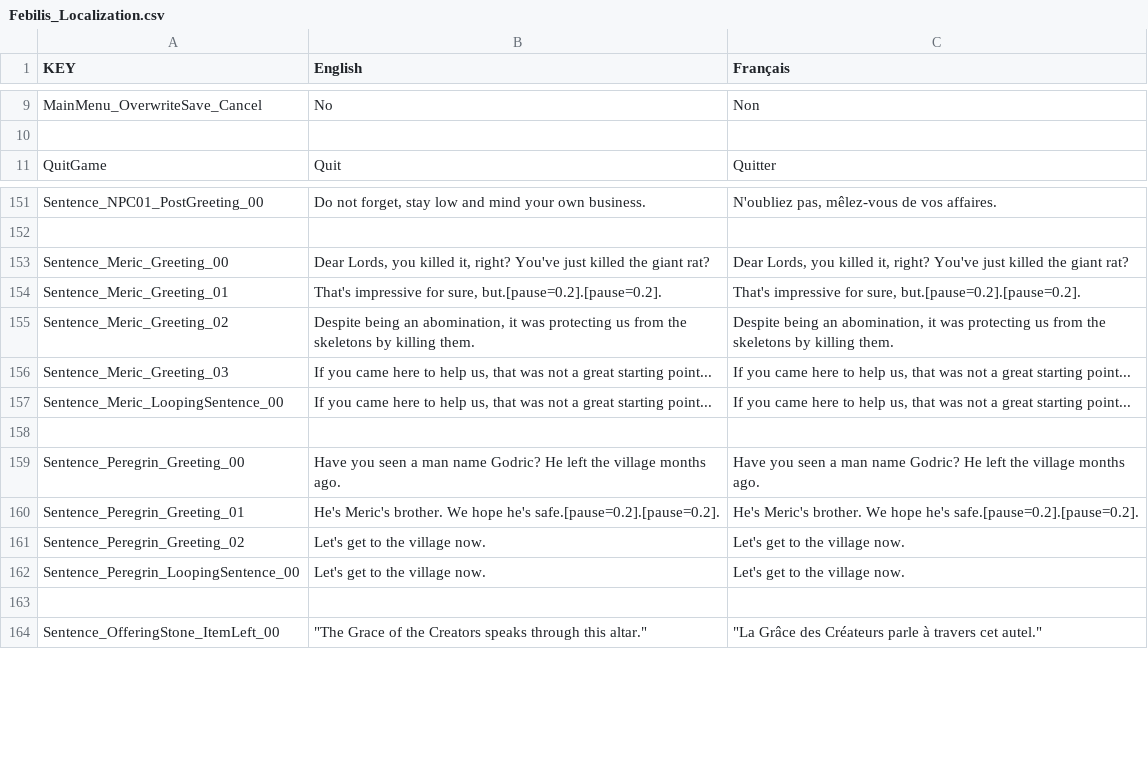
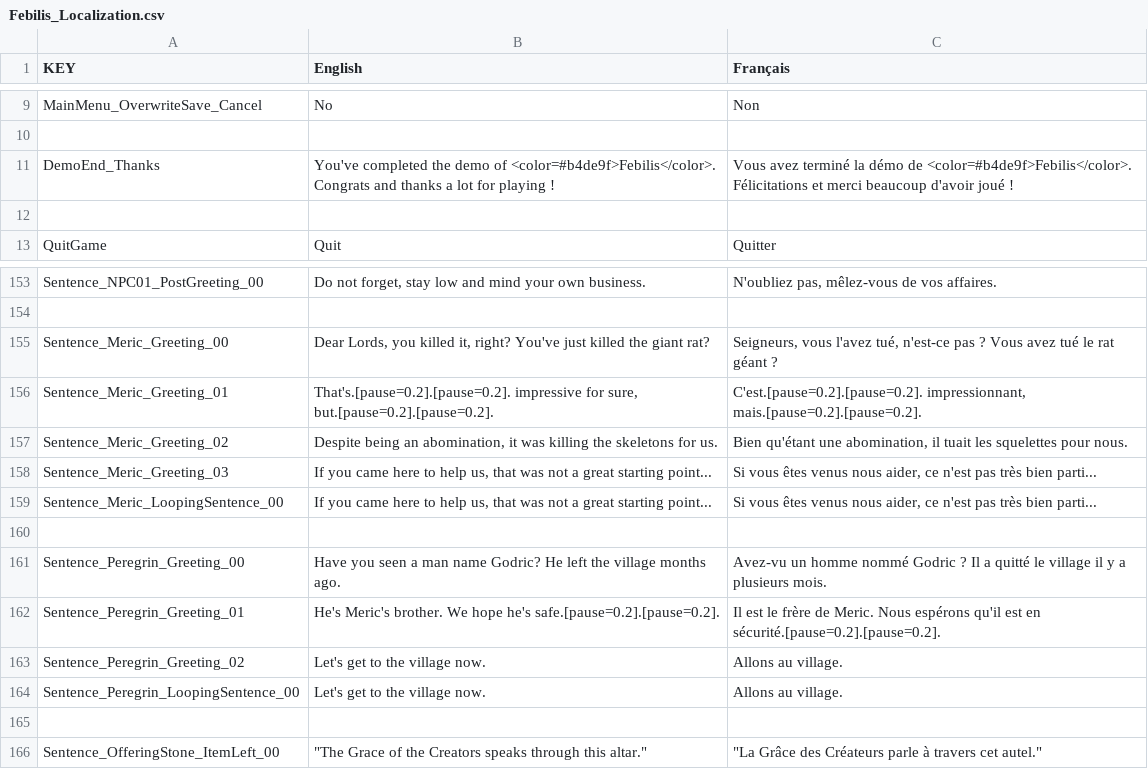
Before and after one commit to sixrobin/Febilis, a CSV file: SOURCES/TEMPLAR/Assets/Resources/Localization/Febilis_Localization.csv, drawn as a sheet; only a part is shown, gaps mark what is left out.

Commit message:
Demo end screen implementation.

```diff
--- a/SOURCES/TEMPLAR/Assets/Resources/Localization/Febilis_Localization.csv
+++ b/SOURCES/TEMPLAR/Assets/Resources/Localization/Febilis_Localization.csv
@@ -10,2 +10,4 @@ MainMenu_OverwriteSave_Cancel,No,Non
 ,,
+DemoEnd_Thanks,You've completed the demo of <color=#b4de9f>Febilis</color>. Congrats and thanks a lot for playing !,Vous avez terminé la démo de <color=#b4de9f>Febilis</color>. Félicitations et merci beaucoup d'avoir joué !
+,,
 QuitGame,Quit,Quitter
@@ -152,12 +154,12 @@ Sentence_NPC01_PostGreeting_00,"Do not forget, stay low and mind your own busine
 ,,
-Sentence_Meric_Greeting_00,"Dear Lords, you killed it, right? You've just killed the giant rat?","Dear Lords, you killed it, right? You've just killed the giant rat?"
-Sentence_Meric_Greeting_01,"That's impressive for sure, but.[pause=0.2].[pause=0.2].","That's impressive for sure, but.[pause=0.2].[pause=0.2]."
-Sentence_Meric_Greeting_02,"Despite being an abomination, it was protecting us from the skeletons by killing them.","Despite being an abomination, it was protecting us from the skeletons by killing them."
-Sentence_Meric_Greeting_03,"If you came here to help us, that was not a great starting point...","If you came here to help us, that was not a great starting point..."
-Sentence_Meric_LoopingSentence_00,"If you came here to help us, that was not a great starting point...","If you came here to help us, that was not a great starting point..."
+Sentence_Meric_Greeting_00,"Dear Lords, you killed it, right? You've just killed the giant rat?","Seigneurs, vous l'avez tué, n'est-ce pas ? Vous avez tué le rat géant ?"
+Sentence_Meric_Greeting_01,"That's.[pause=0.2].[pause=0.2]. impressive for sure, but.[pause=0.2].[pause=0.2].","C'est.[pause=0.2].[pause=0.2]. impressionnant, mais.[pause=0.2].[pause=0.2]."
+Sentence_Meric_Greeting_02,"Despite being an abomination, it was killing the skeletons for us.","Bien qu'étant une abomination, il tuait les squelettes pour nous."
+Sentence_Meric_Greeting_03,"If you came here to help us, that was not a great starting point...","Si vous êtes venus nous aider, ce n'est pas très bien parti..."
+Sentence_Meric_LoopingSentence_00,"If you came here to help us, that was not a great starting point...","Si vous êtes venus nous aider, ce n'est pas très bien parti..."
 ,,
-Sentence_Peregrin_Greeting_00,Have you seen a man name Godric? He left the village months ago.,Have you seen a man name Godric? He left the village months ago.
-Sentence_Peregrin_Greeting_01,He's Meric's brother. We hope he's safe.[pause=0.2].[pause=0.2].,He's Meric's brother. We hope he's safe.[pause=0.2].[pause=0.2].
-Sentence_Peregrin_Greeting_02,Let's get to the village now.,Let's get to the village now.
-Sentence_Peregrin_LoopingSentence_00,Let's get to the village now.,Let's get to the village now.
+Sentence_Peregrin_Greeting_00,Have you seen a man name Godric? He left the village months ago.,Avez-vu un homme nommé Godric ? Il a quitté le village il y a plusieurs mois.
+Sentence_Peregrin_Greeting_01,He's Meric's brother. We hope he's safe.[pause=0.2].[pause=0.2].,Il est le frère de Meric. Nous espérons qu'il est en sécurité.[pause=0.2].[pause=0.2].
+Sentence_Peregrin_Greeting_02,Let's get to the village now.,Allons au village.
+Sentence_Peregrin_LoopingSentence_00,Let's get to the village now.,Allons au village.
 ,,
```
Also changed, not shown: 29 other files.
